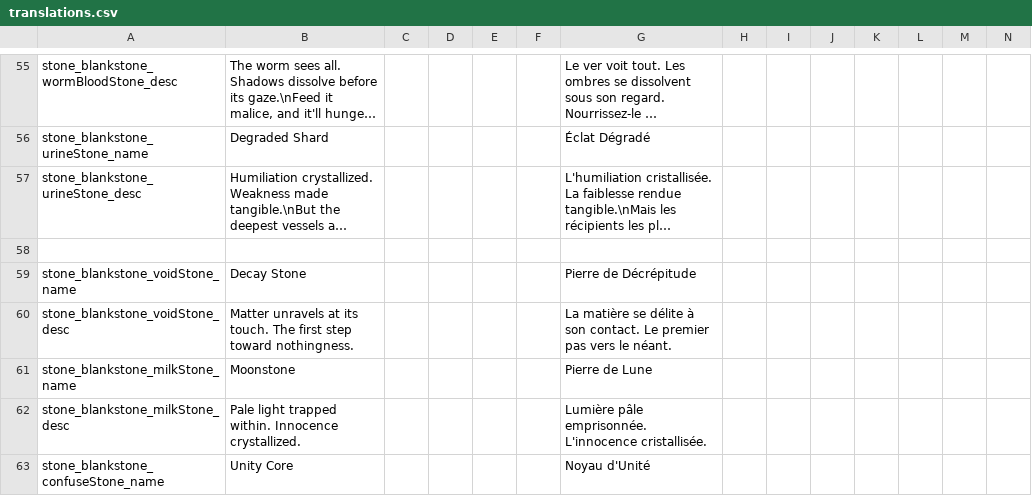
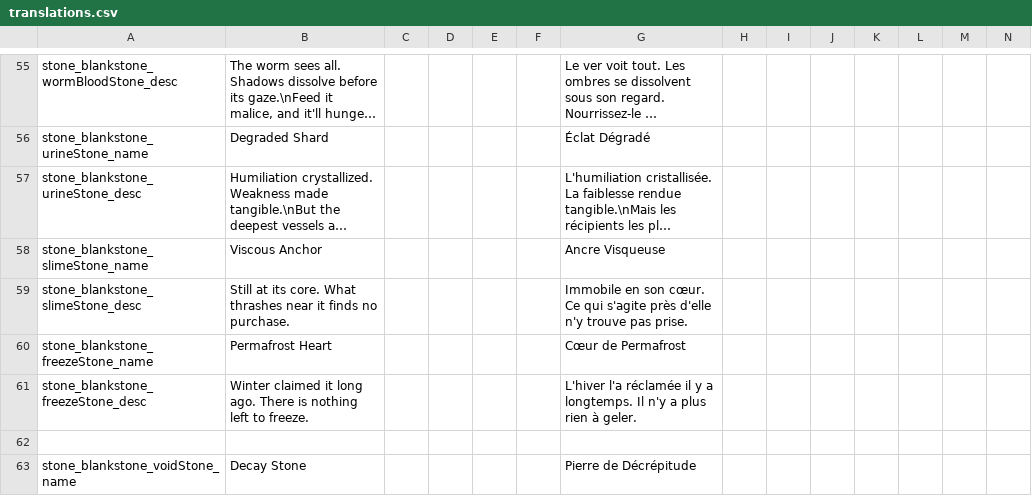
Before and after one commit to kedesiklem/blankStone, a CSV file: translations.csv, drawn as a sheet; only a part is shown, gaps mark what is left out; the shorter side is filled out with more unchanged rows; long unchanged cells end in …; rows hold the shown columns only; the diff names each change by its address in the sheet, - before the commit and + after, or states it on an @@ line.

Commit message:
Alpha 1.14.1 fix : slimeStone & other

```diff
--- a/translations.csv
+++ b/translations.csv
+row 58: stone_blankstone_slimeStone_name | Viscous Anchor |  |  |  |  | Ancre Visqueuse
+row 59: stone_blankstone_slimeStone_desc | Still at its core. What thrashes near it finds no purchase. |  |  |  |  | Immobile en son cœur. Ce qui s'agite près d'elle n'y trouve pas prise.
+row 60: stone_blankstone_freezeStone_name | Permafrost Heart |  |  |  |  | Cœur de Permafrost
+row 61: stone_blankstone_freezeStone_desc | Winter claimed it long ago. There is nothing left to freeze. |  |  |  |  | L'hiver l'a réclamée il y a longtemps. Il n'y a plus rien à geler.
```
Also changed, not shown: 11 other files.
